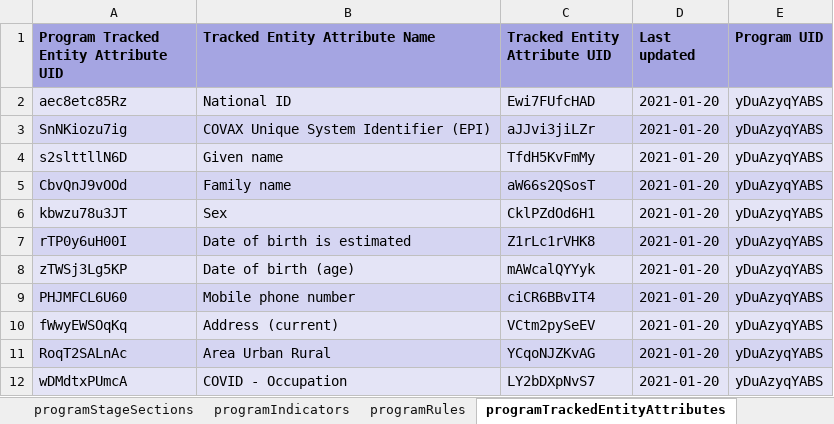
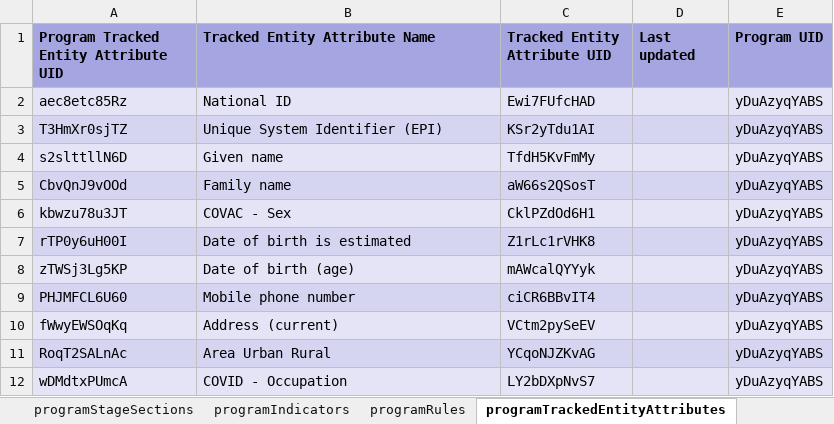
Before and after one commit to dhis2-metadata/COVAC_EIR-TRK-Electronic_Immunization_Registry_Covid19_Vaccines, an Excel workbook: complete/reference.xlsx, sheet programTrackedEntityAttributes, drawn as a sheet; values as stored, in another font and other column widths than the file's, no borders; removed rows and columns are numbered as before the commit, all else as after; the diff names each change by its address in the sheet, - before the commit and + after, or states it on an @@ line.

```diff
--- a/complete/reference.xlsx (sheet programTrackedEntityAttributes)
+++ b/complete/reference.xlsx (sheet programTrackedEntityAttributes)
-D2 (Last updated): 2021-01-20
+D2 (Last updated): (empty)
-row 3: SnNKiozu7ig | COVAX Unique System Identifier (EPI) | aJJvi3jiLZr | 2021-01-20 | yDuAzyqYABS
+row 3: T3HmXr0sjTZ | Unique System Identifier (EPI) | KSr2yTdu1AI |  | yDuAzyqYABS
-D4:D12 (Last updated): 2021-01-20
+D4:D12 (Last updated): (empty)
-B6 (Tracked Entity Attribute Name): Sex
+B6 (Tracked Entity Attribute Name): COVAC - Sex
```
Also changed, not shown: sheet programIndicators, sheet programRules, sheet options, sheet dataElements, sheet dashboardItems, sheet dataElementGroups, 23 more sheets, other sheet tabs, 2 other files.
